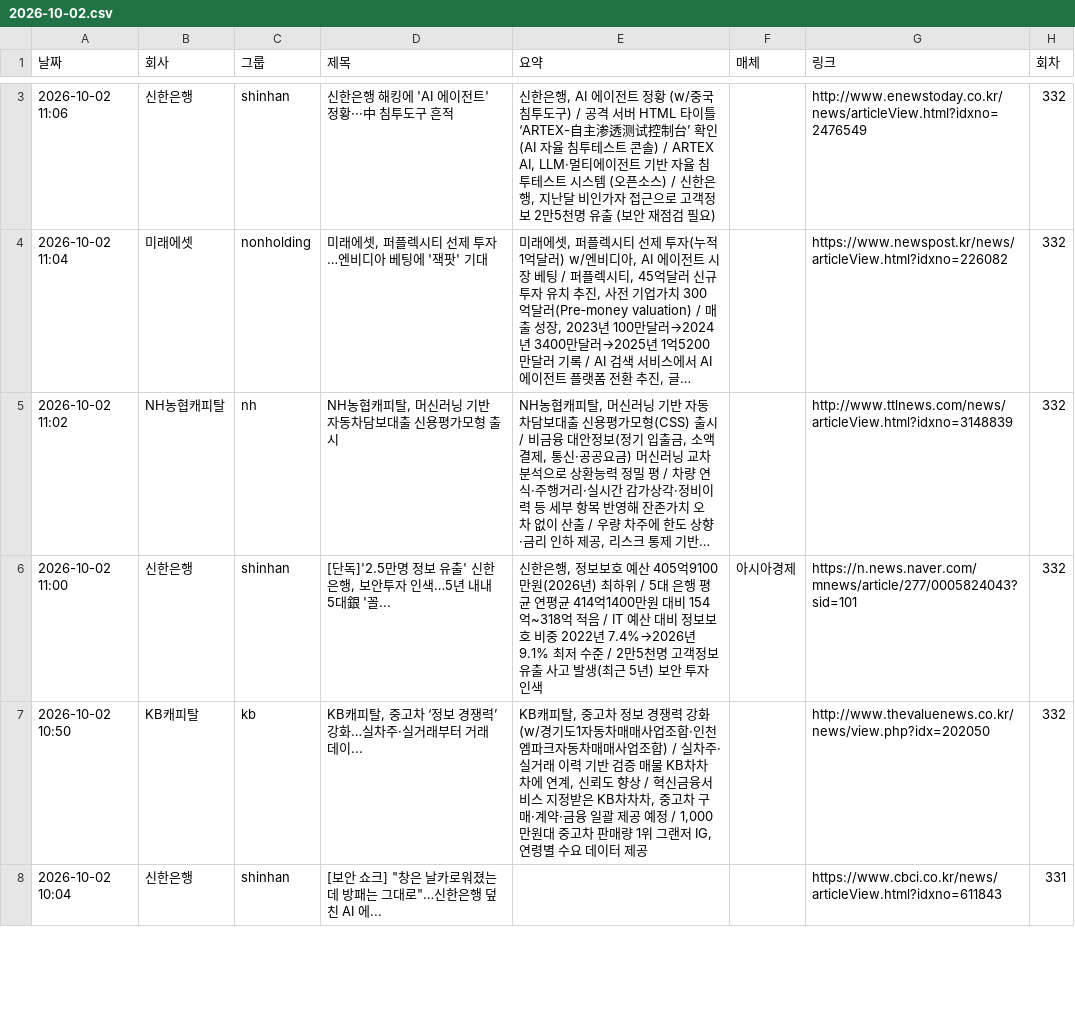
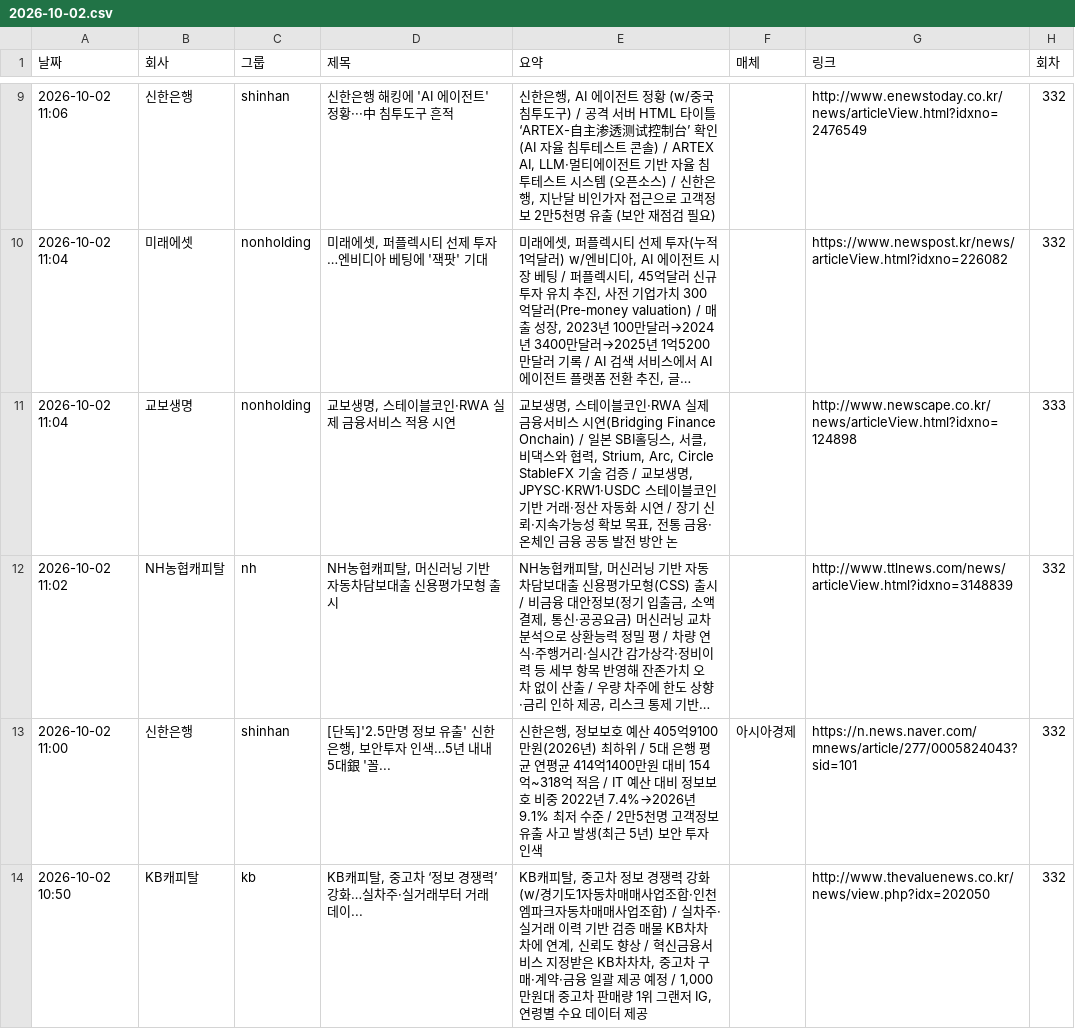
Before and after one commit to yeo6119-commits/financial-news, a CSV file: archive/2026-10-02.csv, drawn as a sheet; only a part is shown, gaps mark what is left out; the shorter side is filled out with more unchanged rows; long unchanged cells end in …; the diff covers the shown part only; the diff names each change by its address in the sheet, - before the commit and + after, or states it on an @@ line.

```diff
--- a/archive/2026-10-02.csv
+++ b/archive/2026-10-02.csv
+row 11: 2026-10-02 11:04 | 교보생명 | nonholding | 교보생명, 스테이블코인·RWA 실제 금융서비스 적용 시연 | 교보생명, 스테이블코인·RWA 실제 금융서비스 시연(Bridging Finance Onchain) / 일본 SBI홀딩스, 서클, 비댁스와 협력, Strium, Arc, Circle StableFX 기술 검증 / 교보생명, JPYSC·KRW1·USDC 스테이블코인 기반 거래·정산 자동화 시연 / 장기 신뢰·지속가능성 확보 목표, 전통 금융·온체인 금융 공동 발전 방안 논 |  | http://www.newscape.co.kr/news/articleView.html?idxno=124898 | 333
```
Also changed, not shown: 7 added rows elsewhere in this file, 3 other files.
